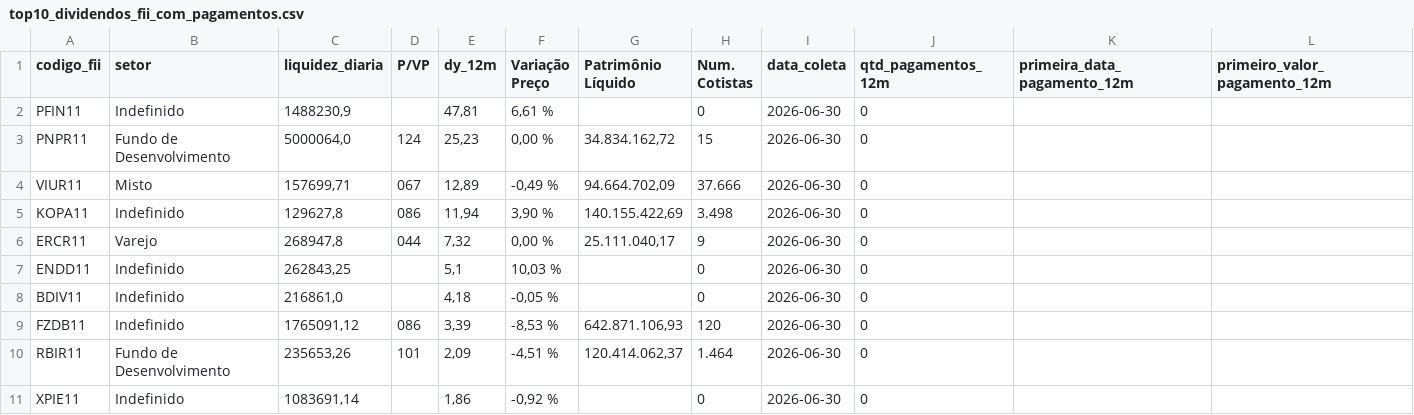
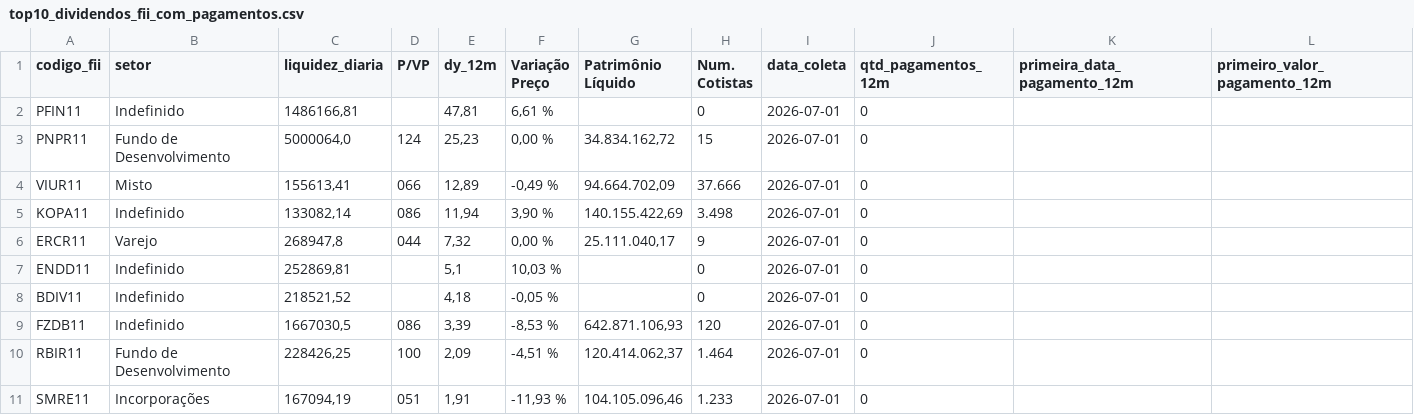
Before and after one commit to VBGVictor/CVM-FII-Data, a CSV file: output/dados_projeto/top10_dividendos_fii_com_pagamentos.csv, drawn as a sheet; only a part is shown; removed rows and columns are numbered as before the commit, all else as after; rows hold the shown columns only; the diff names each change by its address in the sheet, - before the commit and + after, or states it on an @@ line.

```diff
--- a/output/dados_projeto/top10_dividendos_fii_com_pagamentos.csv
+++ b/output/dados_projeto/top10_dividendos_fii_com_pagamentos.csv
-C2 (liquidez_diaria): 1488230,9
+C2 (liquidez_diaria): 1486166,81
-I2:I10 (data_coleta): 2026-06-30
+I2:I10 (data_coleta): 2026-07-01
-C4 (liquidez_diaria): 157699,71
+C4 (liquidez_diaria): 155613,41
-D4 (P/VP): 067
+D4 (P/VP): 066
-C5 (liquidez_diaria): 129627,8
+C5 (liquidez_diaria): 133082,14
-C7 (liquidez_diaria): 262843,25
+C7 (liquidez_diaria): 252869,81
-C8 (liquidez_diaria): 216861,0
+C8 (liquidez_diaria): 218521,52
-C9 (liquidez_diaria): 1765091,12
+C9 (liquidez_diaria): 1667030,5
-C10 (liquidez_diaria): 235653,26
+C10 (liquidez_diaria): 228426,25
-D10 (P/VP): 101
+D10 (P/VP): 100
-row 11: XPIE11 | Indefinido | 1083691,14 |  | 1,86 | -0,92 % |  | 0 | 2026-06-30 | 0
+row 11: SMRE11 | Incorporações | 167094,19 | 051 | 1,91 | -11,93 % | 104.105.096,46 | 1.233 | 2026-07-01 | 0
```
Also changed, not shown: output/dados_projeto/datas_pagamento_dividendos.csv.
